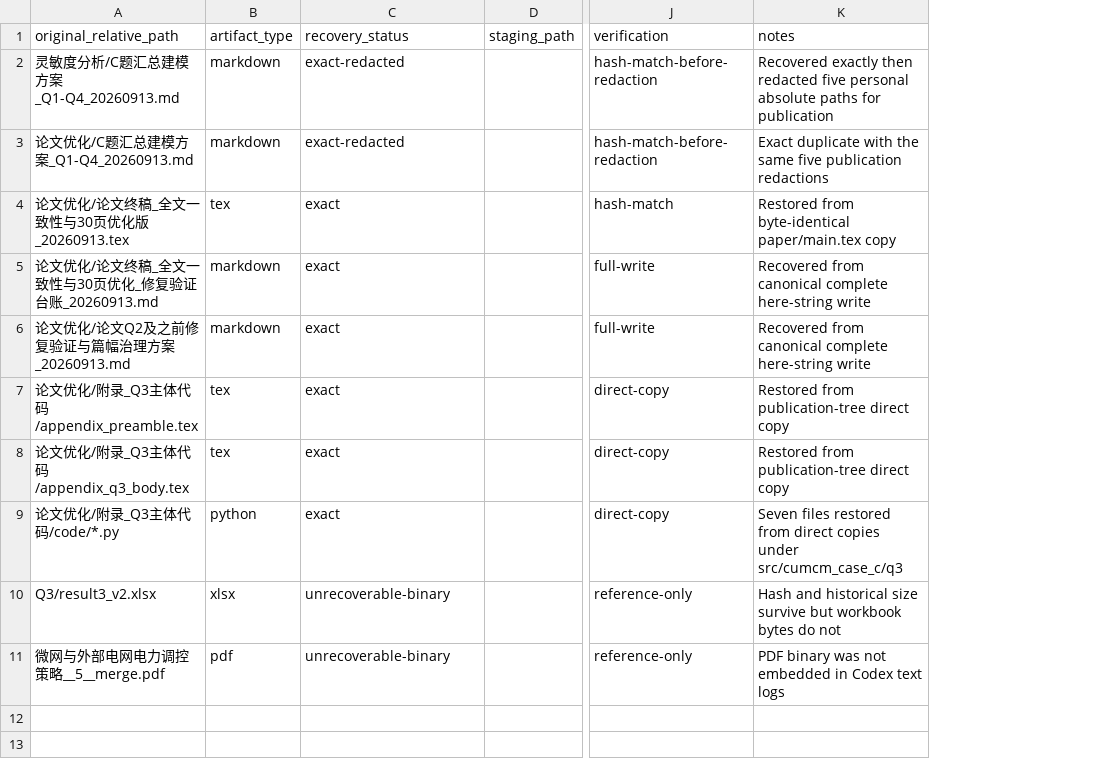
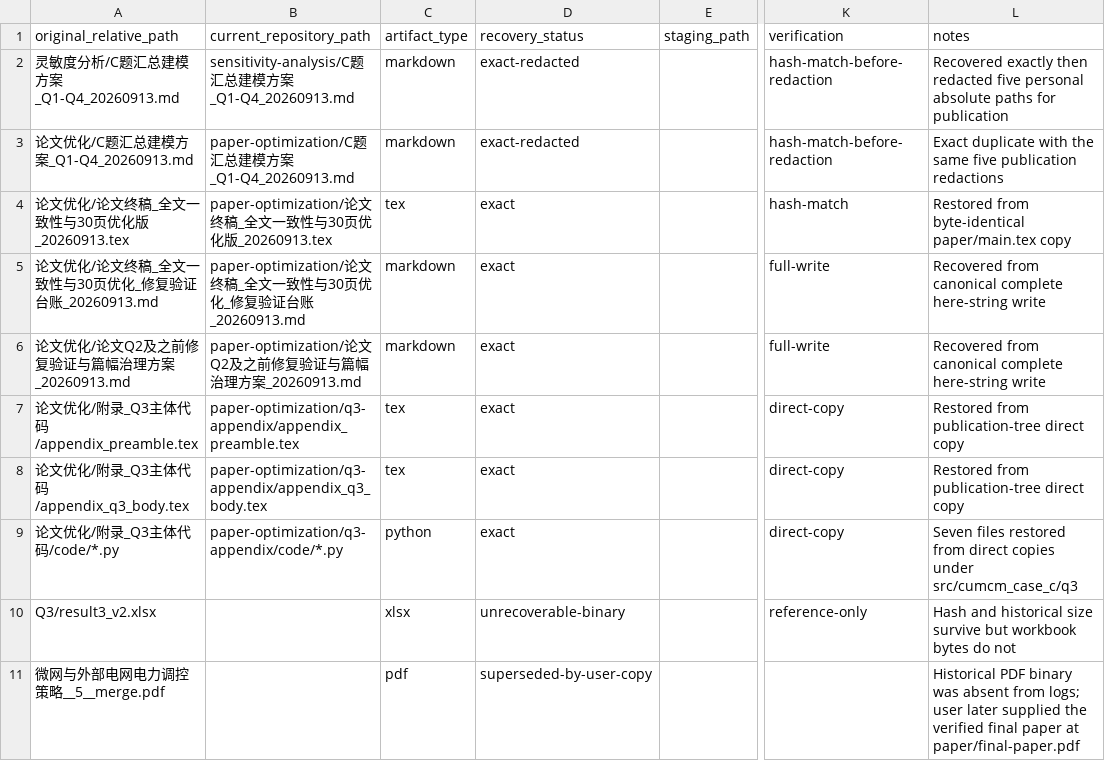
Before and after one commit to 54334-bit/cumcm-optimization-case-study, a CSV file: docs/recovery/recovery-manifest.csv, drawn as a sheet; only a part is shown, gaps mark what is left out; addresses are those after the commit; the diff names each change by its address in the sheet, - before the commit and + after, or states it on an @@ line.

Commit message:
docs: publish final paper and normalize archive paths

```diff
--- a/docs/recovery/recovery-manifest.csv
+++ b/docs/recovery/recovery-manifest.csv
+column B (current_repository_path), rows 2-9: sensitivity-analysis/C题汇总建模方案_Q1-Q4_20260913.md | paper-optimization/C题汇总建模方案_Q1-Q4_20260913.md | paper-optimization/论文终稿_全文一致性与30页优化版_20260913.tex | paper-optimization/论文终稿_全文一致性与30页优化_修复验证台账_20260913.md | paper-optimization/论文Q2及之前修复验证与篇幅治理方案_20260913.md | paper-optimization/q3-appendix/appendix_preamble.tex | paper-optimization/q3-appendix/appendix_q3_body.tex | paper-optimization/q3-appendix/code/*.py
-D11 (recovery_status): unrecoverable-binary
+D11 (recovery_status): superseded-by-user-copy
-K11 (verification): reference-only
+K11 (verification): (empty)
-L11 (notes): PDF binary was not embedded in Codex text logs
+L11 (notes): Historical PDF binary was absent from logs; user later supplied the verified final paper at paper/final-paper.pdf
```
Also changed, not shown: 25 other files.
